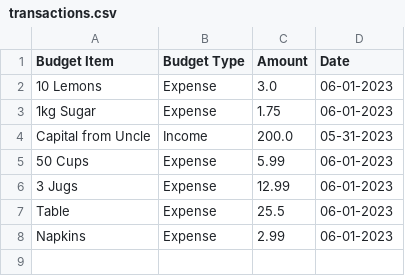
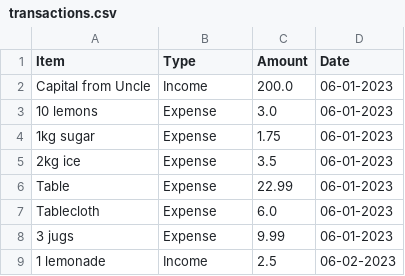
Before and after one commit to IzziTho/LemonadeStand, a CSV file: transactions.csv, drawn as a sheet.

Commit message:
transactions list as 16-06-2023

```diff
--- a/transactions.csv
+++ b/transactions.csv
@@ -1,8 +1,9 @@
-Budget Item,Budget Type,Amount,Date
-10 Lemons,Expense,3.0,06-01-2023
-1kg Sugar,Expense,1.75,06-01-2023
-Capital from Uncle,Income,200.0,05-31-2023
-50 Cups,Expense,5.99,06-01-2023
-3 Jugs,Expense,12.99,06-01-2023
-Table,Expense,25.5,06-01-2023
-Napkins,Expense,2.99,06-01-2023
+Item, Type, Amount, Date
+Capital from Uncle,Income,200.0,06-01-2023
+10 lemons,Expense,3.0,06-01-2023
+1kg sugar,Expense,1.75,06-01-2023
+2kg ice,Expense,3.5,06-01-2023
+Table,Expense,22.99,06-01-2023
+Tablecloth,Expense,6.0,06-01-2023
+3 jugs,Expense,9.99,06-01-2023
+1 lemonade,Income,2.5,06-02-2023
```
